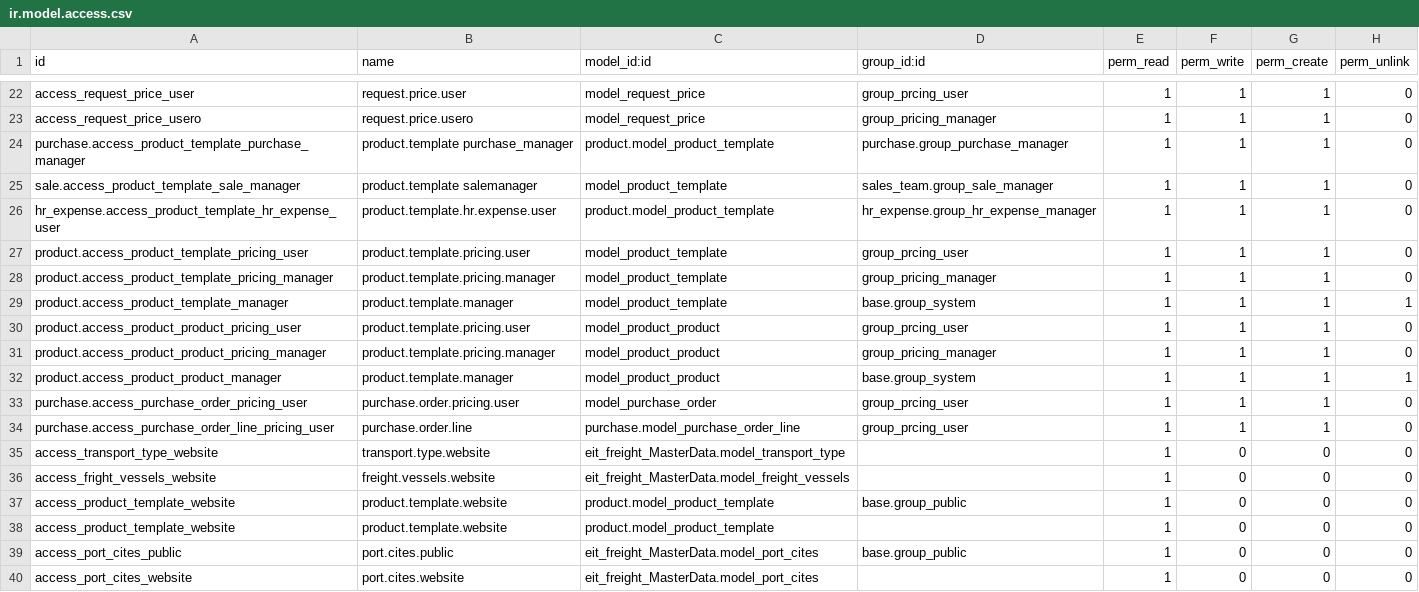
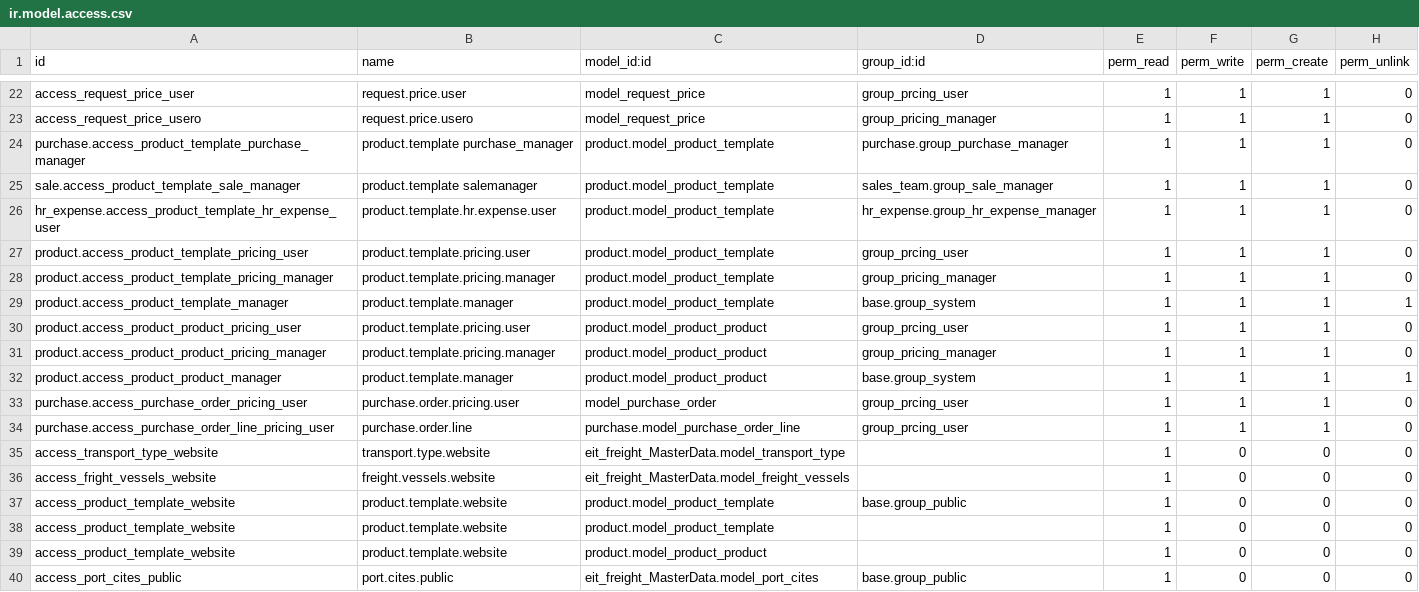
Before and after one commit to alyelnemr/Acs-17, a CSV file: eit_freight_pricing/security/ir.model.access.csv, drawn as a sheet; only a part is shown, gaps mark what is left out; the shorter side is filled out with more unchanged rows.

Commit message:
[fix] all issues

```diff
--- a/eit_freight_pricing/security/ir.model.access.csv
+++ b/eit_freight_pricing/security/ir.model.access.csv
@@ -24,10 +24,10 @@ access_request_price_usero,request.price.usero,model_request_price,group_pricing
 purchase.access_product_template_purchase_manager,product.template purchase_manager,product.model_product_template,purchase.group_purchase_manager,1,1,1,0
-sale.access_product_template_sale_manager,product.template salemanager,model_product_template,sales_team.group_sale_manager,1,1,1,0
+sale.access_product_template_sale_manager,product.template salemanager,product.model_product_template,sales_team.group_sale_manager,1,1,1,0
 hr_expense.access_product_template_hr_expense_user,product.template.hr.expense.user,product.model_product_template,hr_expense.group_hr_expense_manager,1,1,1,0
-product.access_product_template_pricing_user,product.template.pricing.user,model_product_template,group_prcing_user,1,1,1,0
-product.access_product_template_pricing_manager,product.template.pricing.manager,model_product_template,group_pricing_manager,1,1,1,0
-product.access_product_template_manager,product.template.manager,model_product_template,base.group_system,1,1,1,1
-product.access_product_product_pricing_user,product.template.pricing.user,model_product_product,group_prcing_user,1,1,1,0
-product.access_product_product_pricing_manager,product.template.pricing.manager,model_product_product,group_pricing_manager,1,1,1,0
-product.access_product_product_manager,product.template.manager,model_product_product,base.group_system,1,1,1,1
+product.access_product_template_pricing_user,product.template.pricing.user,product.model_product_template,group_prcing_user,1,1,1,0
+product.access_product_template_pricing_manager,product.template.pricing.manager,product.model_product_template,group_pricing_manager,1,1,1,0
+product.access_product_template_manager,product.template.manager,product.model_product_template,base.group_system,1,1,1,1
+product.access_product_product_pricing_user,product.template.pricing.user,product.model_product_product,group_prcing_user,1,1,1,0
+product.access_product_product_pricing_manager,product.template.pricing.manager,product.model_product_product,group_pricing_manager,1,1,1,0
+product.access_product_product_manager,product.template.manager,product.model_product_product,base.group_system,1,1,1,1
 purchase.access_purchase_order_pricing_user,purchase.order.pricing.user,model_purchase_order,group_prcing_user,1,1,1,0
@@ -38,2 +38,3 @@ access_product_template_website,product.template.website,product.model_product_t
 access_product_template_website,product.template.website,product.model_product_template,,1,0,0,0
+access_product_template_website,product.template.website,product.model_product_product,,1,0,0,0
 access_port_cites_public,port.cites.public,eit_freight_MasterData.model_port_cites,base.group_public,1,0,0,0
```
